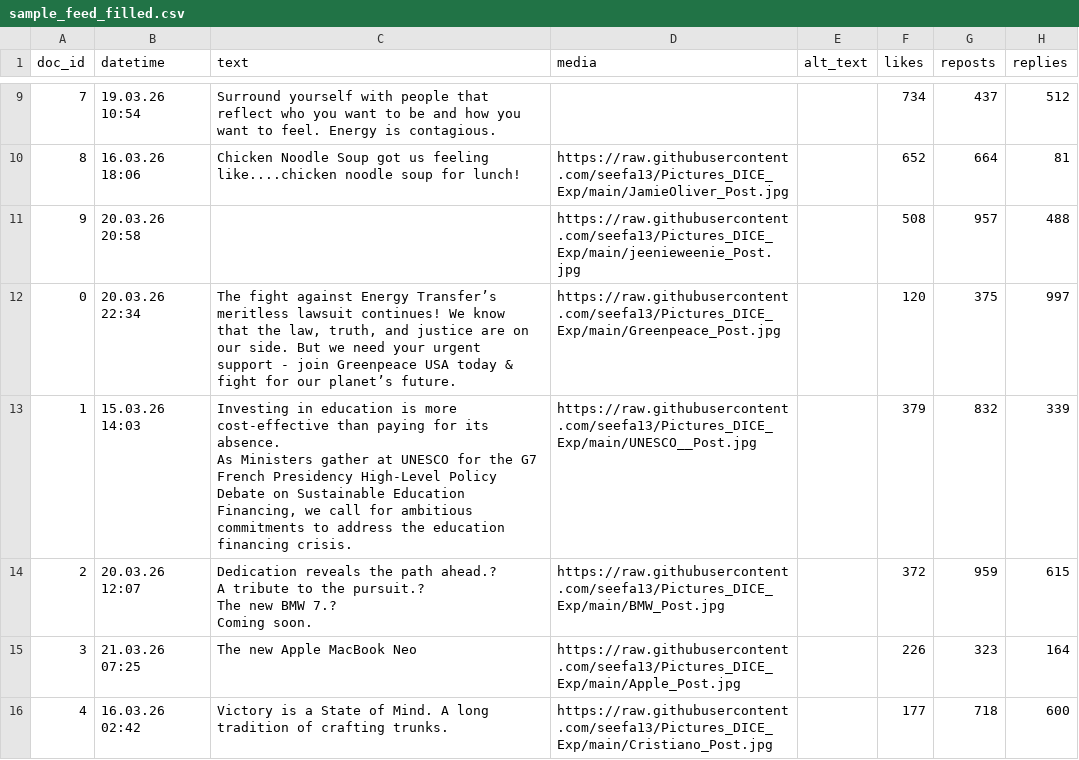
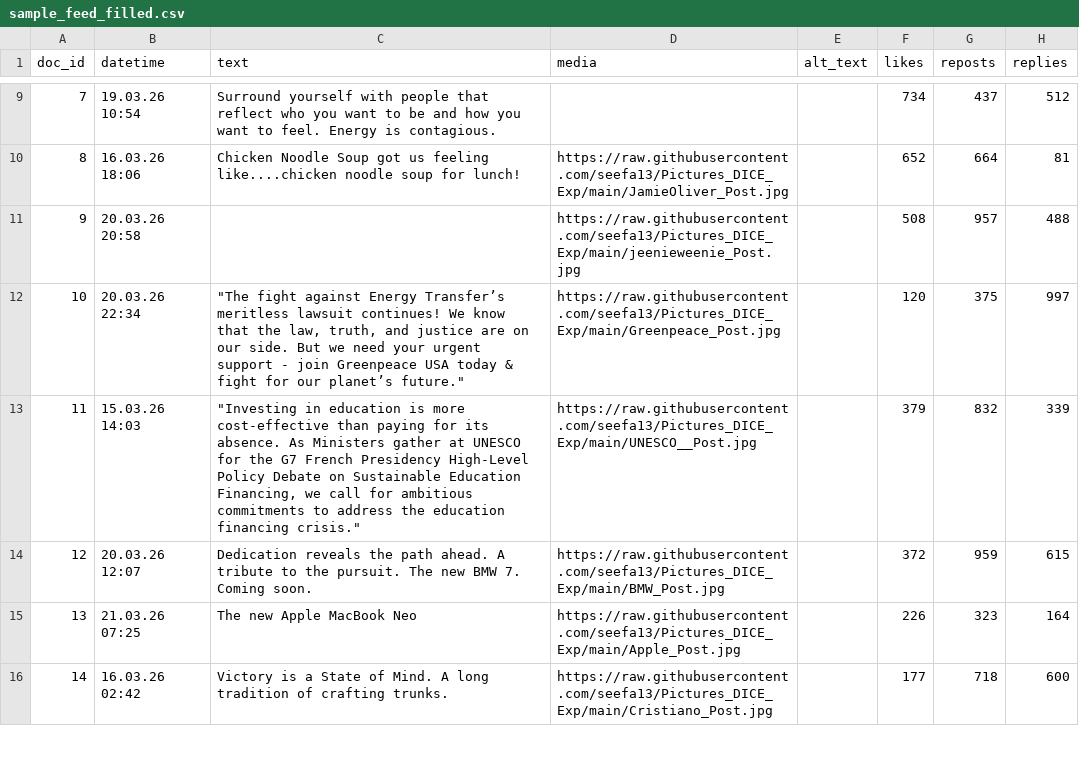
Before and after one commit to seefa13/Pictures_DICE_Exp, a CSV file: sample_feed_filled.csv, drawn as a sheet; only a part is shown, gaps mark what is left out; ↵ is a line break in a cell; the diff covers the shown part only; the diff names each change by its address in the sheet, - before the commit and + after, or states it on an @@ line.

Commit message:
Add files via upload

```diff
--- a/sample_feed_filled.csv
+++ b/sample_feed_filled.csv
-A12 (doc_id): 0
+A12 (doc_id): 10
-C12 (text): The fight against Energy Transfer’s meritless lawsuit continues! We know that the law, truth, and justice are on our side. But we need your urgent support - join Greenpeace USA today & fight for our planet’s future.
+C12 (text): "The fight against Energy Transfer’s meritless lawsuit continues! We know that the law, truth, and justice are on our side. But we need your urgent support - join Greenpeace USA today & fight for our planet’s future."
-A13 (doc_id): 1
+A13 (doc_id): 11
-C13 (text): Investing in education is more cost-effective than paying for its absence. ↵ As Ministers gather at UNESCO for the G7 French Presidency High-Level Policy Debate on Sustainable Education Financing, we call for ambitious commitments to address the education financing crisis.
+C13 (text): "Investing in education is more cost-effective than paying for its absence. As Ministers gather at UNESCO for the G7 French Presidency High-Level Policy Debate on Sustainable Education Financing, we call for ambitious commitments to address the education financing crisis."
-A14 (doc_id): 2
+A14 (doc_id): 12
-C14 (text): …the path ahead.? ↵ A tribute to the pursuit.? ↵ The new BMW 7.? ↵ Coming soon.
+C14 (text): …the path ahead. A tribute to the pursuit. The new BMW 7. Coming soon.
-A15 (doc_id): 3
+A15 (doc_id): 13
-A16 (doc_id): 4
+A16 (doc_id): 14
```
Also changed, not shown: 9 edited cells elsewhere in this file.
